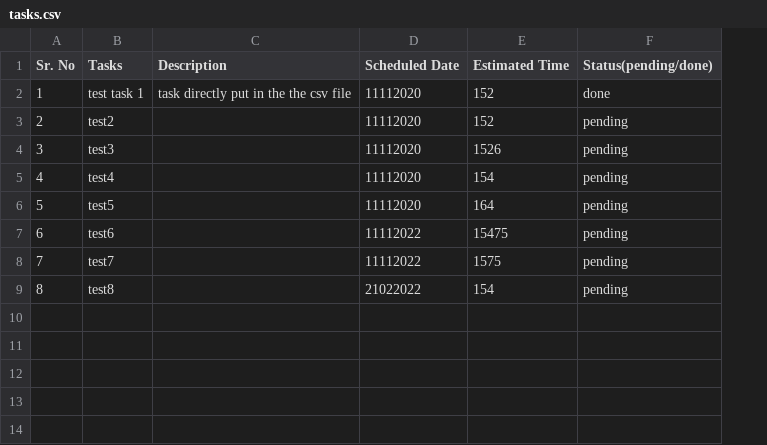
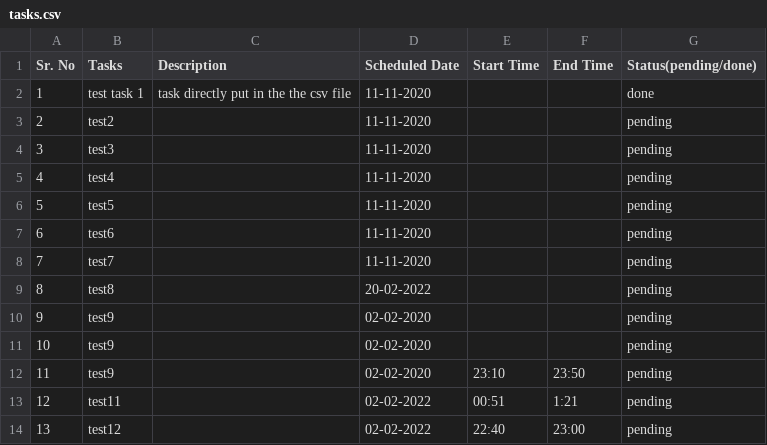
Before and after one commit to SparshKhanna0001/TimeManagementSystem, a CSV file: tasks.csv, drawn as a sheet; removed rows and columns are numbered as before the commit, all else as after; the diff names each change by its address in the sheet, - before the commit and + after, or states it on an @@ line.

Commit message:
Update tasks.csv

```diff
--- a/tasks.csv
+++ b/tasks.csv
-column E (Estimated Time), rows 2-9: 152 | 152 | 1526 | 154 | 164 | 15475 | 1575 | 154
+column E (Start Time), empty
+column F (End Time), empty
-D2:D6 (Scheduled Date): 11112020
+D2:D6 (Scheduled Date): 11-11-2020
-D7:D8 (Scheduled Date): 11112022
+D7:D8 (Scheduled Date): 11-11-2020
-D9 (Scheduled Date): 21022022
+D9 (Scheduled Date): 20-02-2022
+row 10: 9 | test9 |  | 02-02-2020 |  |  | pending
+row 11: 10 | test9 |  | 02-02-2020 |  |  | pending
+row 12: 11 | test9 |  | 02-02-2020 | 23:10 | 23:50 | pending
+row 13: 12 | test11 |  | 02-02-2022 | 00:51 | 1:21 | pending
+row 14: 13 | test12 |  | 02-02-2022 | 22:40 | 23:00 | pending
```
